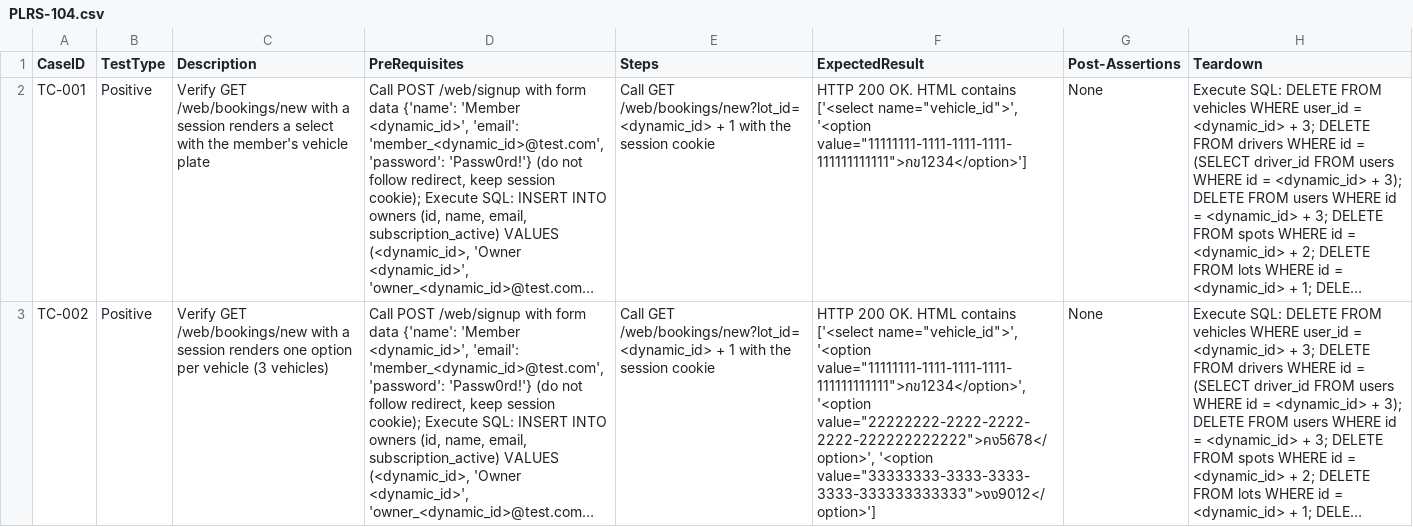
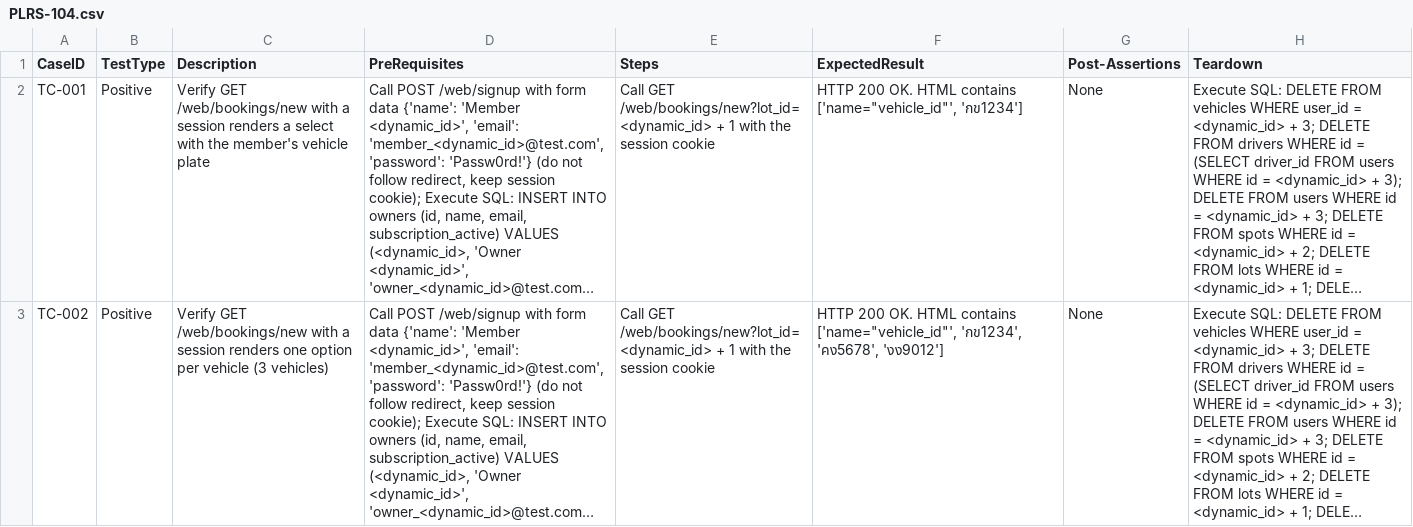
Before and after one commit to sakon779-lab/qa-automation-repo, a CSV file: test_designs/PLRS-104.csv, drawn as a sheet; only a part is shown; long unchanged cells end in …; the diff covers the shown part only; the diff names each change by its address in the sheet, - before the commit and + after, or states it on an @@ line.

```diff
--- a/test_designs/PLRS-104.csv
+++ b/test_designs/PLRS-104.csv
-F2 (ExpectedResult): …HTML contains ['<select name="vehicle_id">', '<option value="11111111-1111-1111-1111-111111111111">กข1234</option>']
+F2 (ExpectedResult): …HTML contains ['name="vehicle_id"', 'กข1234']
-F3 (ExpectedResult): …HTML contains ['<select name="vehicle_id">', '<option value="11111111-1111-1111-1111-111111111111">กข1234</option>', '<option value="22222222-2222-2222-2222-222222222222">คง5678</option>', '<option value="33333333-3333-3333-3333-333333333333">งง9012</option>']
+F3 (ExpectedResult): …HTML contains ['name="vehicle_id"', 'กข1234', 'คง5678', 'งง9012']
```
Also changed, not shown: 2 edited cells elsewhere in this file, 1 other file.
